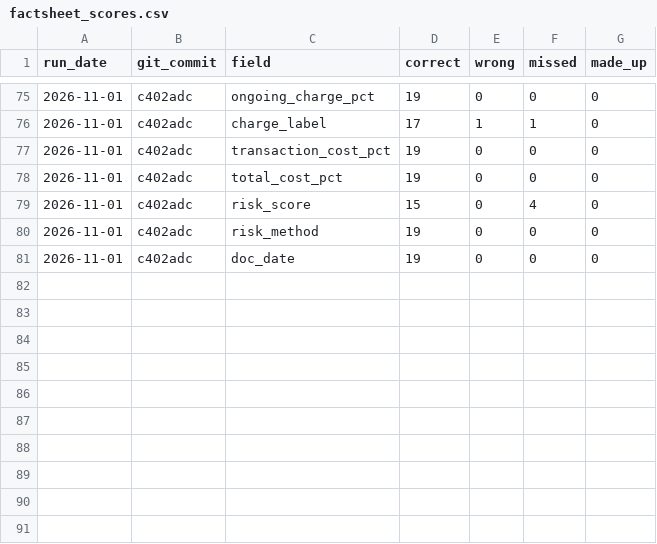
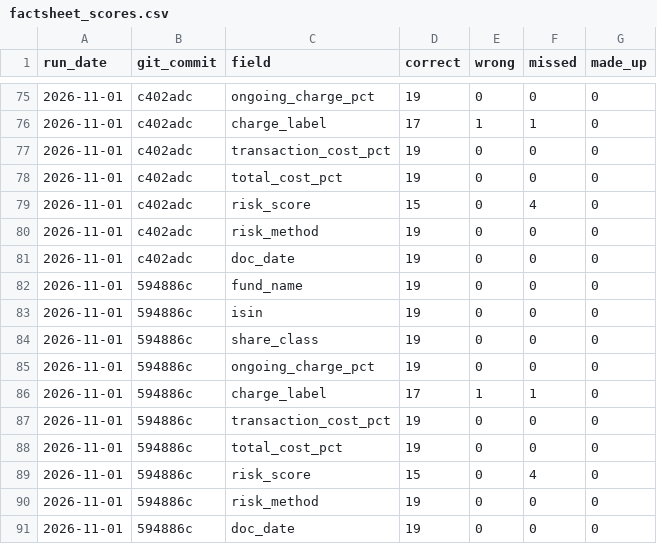
Before and after one commit to Nawaraj12345/fund-crosschecker, a CSV file: results/factsheet_scores.csv, drawn as a sheet; only a part is shown, gaps mark what is left out; the diff names each change by its address in the sheet, - before the commit and + after, or states it on an @@ line.

Commit message:
Recorded the scores with the comparison: 35 of 38 verdicts, 0 false alarms

```diff
--- a/results/factsheet_scores.csv
+++ b/results/factsheet_scores.csv
+row 82: 2026-11-01 | 594886c | fund_name | 19 | 0 | 0 | 0
+row 83: 2026-11-01 | 594886c | isin | 19 | 0 | 0 | 0
+row 84: 2026-11-01 | 594886c | share_class | 19 | 0 | 0 | 0
+row 85: 2026-11-01 | 594886c | ongoing_charge_pct | 19 | 0 | 0 | 0
+row 86: 2026-11-01 | 594886c | charge_label | 17 | 1 | 1 | 0
+row 87: 2026-11-01 | 594886c | transaction_cost_pct | 19 | 0 | 0 | 0
+row 88: 2026-11-01 | 594886c | total_cost_pct | 19 | 0 | 0 | 0
+row 89: 2026-11-01 | 594886c | risk_score | 15 | 0 | 4 | 0
+row 90: 2026-11-01 | 594886c | risk_method | 19 | 0 | 0 | 0
+row 91: 2026-11-01 | 594886c | doc_date | 19 | 0 | 0 | 0
```
Also changed, not shown: results/kid_scores.csv, results/kiid_scores.csv, 2 other files.
